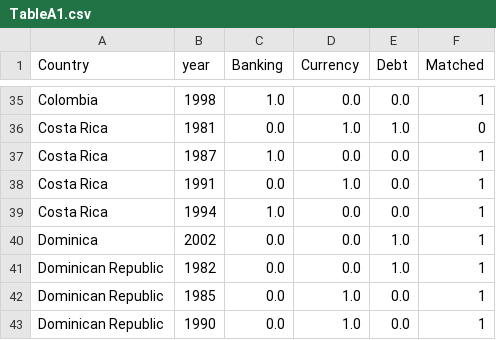
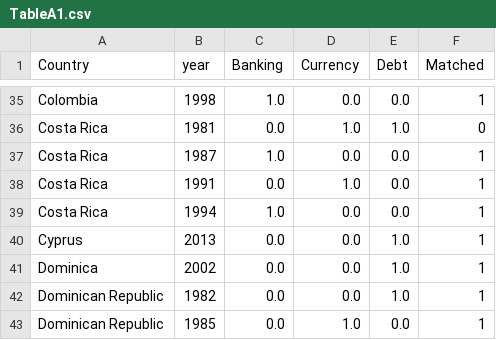
Before and after one commit to kevinkuruc/IMFCrises, a CSV file: Results/TableA1.csv, drawn as a sheet; only a part is shown, gaps mark what is left out; the shorter side is filled out with more unchanged rows.

```diff
--- a/Results/TableA1.csv
+++ b/Results/TableA1.csv
@@ -39,2 +39,3 @@ Costa Rica,1991,0.0,1.0,0.0,1
 Costa Rica,1994,1.0,0.0,0.0,1
+Cyprus,2013,0.0,0.0,1.0,1
 Dominica,2002,0.0,0.0,1.0,1
```
Also changed, not shown: Data/created/MasterData.csv, Data/created/MasterData_PWT.csv, 33 other files.
